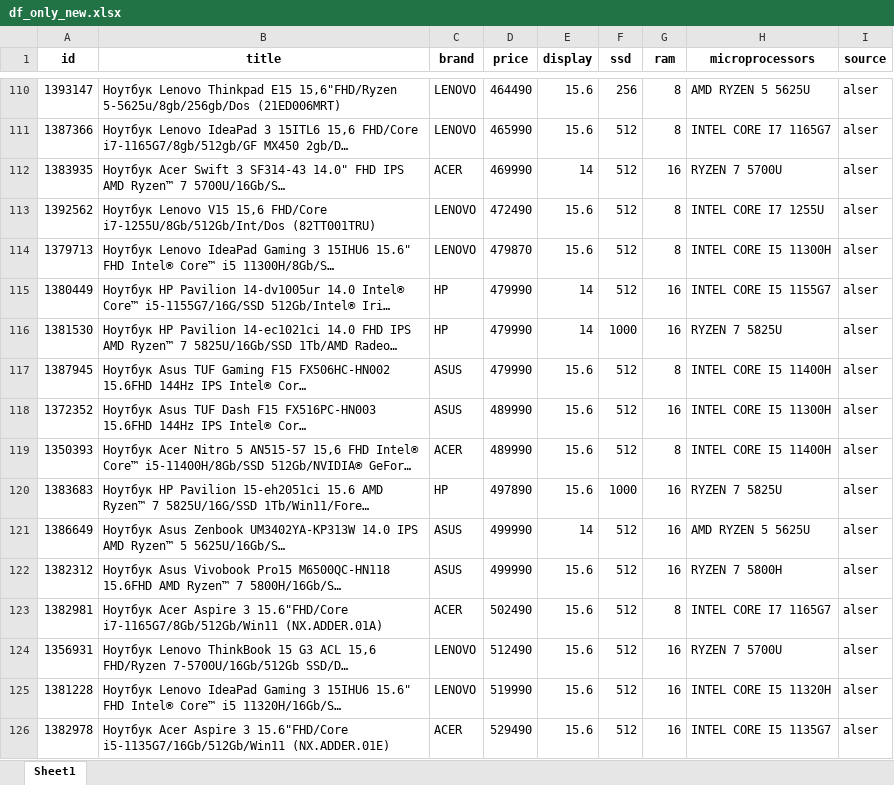
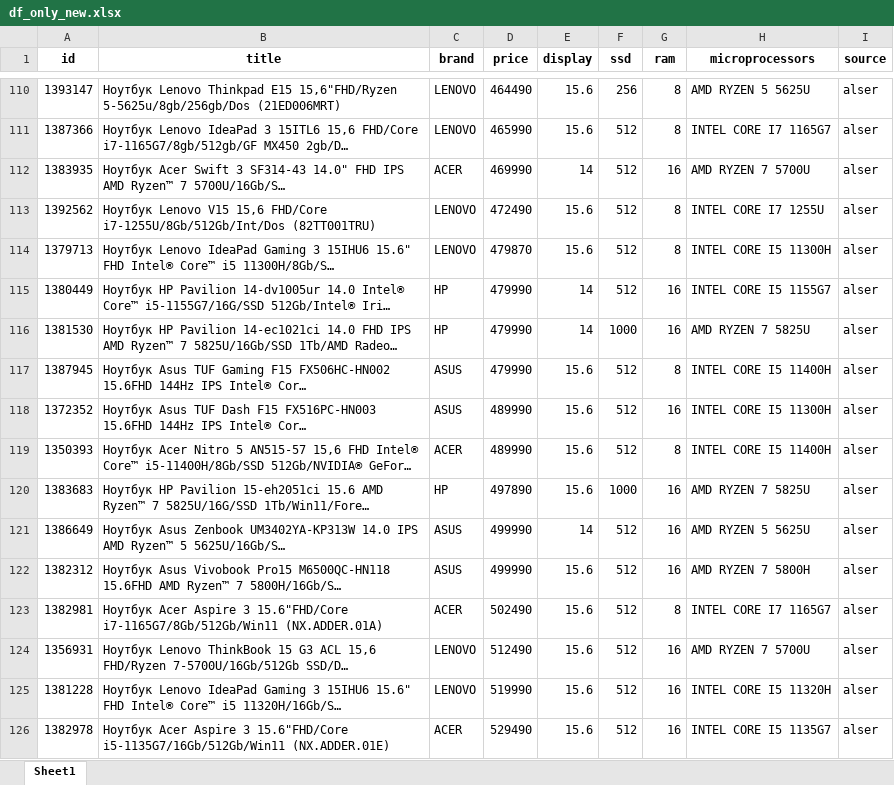
Before and after one commit to Temirln/Laptop-Price-Prediction, an Excel workbook: files/df_only_new.xlsx, sheet Sheet1, drawn as a sheet; only a part is shown, gaps mark what is left out; long unchanged cells end in …; values as stored, in another font and other column widths than the file's, no borders; the diff covers the shown part only; the diff names each change by its address in the sheet, - before the commit and + after, or states it on an @@ line.

```diff
--- a/files/df_only_new.xlsx (sheet Sheet1)
+++ b/files/df_only_new.xlsx (sheet Sheet1)
-H112 (microprocessors): RYZEN 7 5700U
+H112 (microprocessors): AMD RYZEN 7 5700U
-H116 (microprocessors): RYZEN 7 5825U
+H116 (microprocessors): AMD RYZEN 7 5825U
-H120 (microprocessors): RYZEN 7 5825U
+H120 (microprocessors): AMD RYZEN 7 5825U
-H122 (microprocessors): RYZEN 7 5800H
+H122 (microprocessors): AMD RYZEN 7 5800H
-H124 (microprocessors): RYZEN 7 5700U
+H124 (microprocessors): AMD RYZEN 7 5700U
```
Also changed, not shown: 46 edited cells elsewhere in this sheet, 12 other files.
